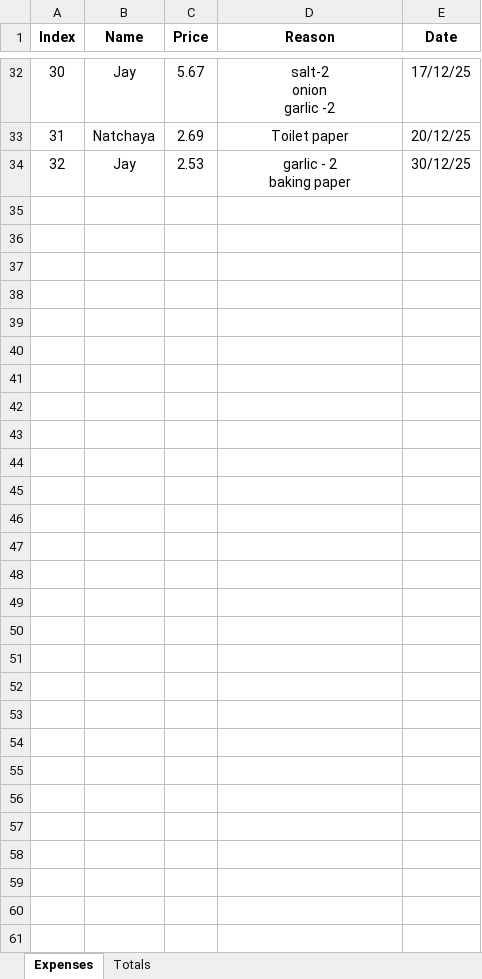
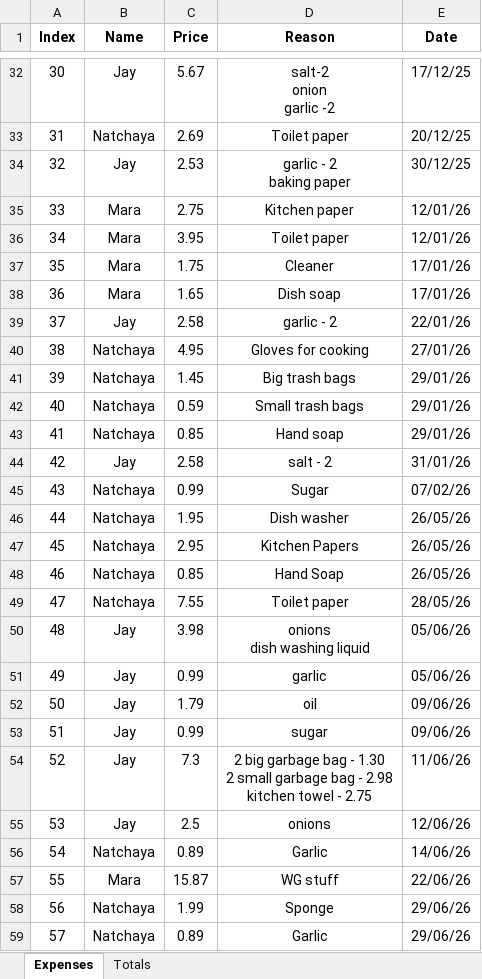
Before and after one commit to shapelessguy/Python-Projects, an Excel workbook: RoomServer/wg/data/all_wg_logs/expenses.xlsx, sheet Expenses, drawn as a sheet; only a part is shown, gaps mark what is left out; values as stored, in another font and other column widths than the file's, no borders; ↵ is a line break in a cell; the diff names each change by its address in the sheet, - before the commit and + after, or states it on an @@ line.

```diff
--- a/RoomServer/wg/data/all_wg_logs/expenses.xlsx (sheet Expenses)
+++ b/RoomServer/wg/data/all_wg_logs/expenses.xlsx (sheet Expenses)
+row 35: 33 | Mara | 2.75 | Kitchen paper | 12/01/26
+row 36: 34 | Mara | 3.95 | Toilet paper | 12/01/26
+row 37: 35 | Mara | 1.75 | Cleaner | 17/01/26
+row 38: 36 | Mara | 1.65 | Dish soap | 17/01/26
+row 39: 37 | Jay | 2.58 | garlic - 2 | 22/01/26
+row 40: 38 | Natchaya | 4.95 | Gloves for cooking | 27/01/26
+row 41: 39 | Natchaya | 1.45 | Big trash bags | 29/01/26
+row 42: 40 | Natchaya | 0.59 | Small trash bags | 29/01/26
+row 43: 41 | Natchaya | 0.85 | Hand soap | 29/01/26
+row 44: 42 | Jay | 2.58 | salt - 2 | 31/01/26
+row 45: 43 | Natchaya | 0.99 | Sugar | 07/02/26
+row 46: 44 | Natchaya | 1.95 | Dish washer | 26/05/26
+row 47: 45 | Natchaya | 2.95 | Kitchen Papers | 26/05/26
+row 48: 46 | Natchaya | 0.85 | Hand Soap | 26/05/26
+row 49: 47 | Natchaya | 7.55 | Toilet paper | 28/05/26
+row 50: 48 | Jay | 3.98 | onions ↵ dish washing liquid | 05/06/26
+row 51: 49 | Jay | 0.99 | garlic | 05/06/26
+row 52: 50 | Jay | 1.79 | oil | 09/06/26
+row 53: 51 | Jay | 0.99 | sugar | 09/06/26
+row 54: 52 | Jay | 7.3 | 2 big garbage bag - 1.30 ↵ 2 small garbage bag - 2.98 ↵ kitchen towel - 2.75 | 11/06/26
+row 55: 53 | Jay | 2.5 | onions | 12/06/26
+row 56: 54 | Natchaya | 0.89 | Garlic | 14/06/26
+row 57: 55 | Mara | 15.87 | WG stuff | 22/06/26
+row 58: 56 | Natchaya | 1.99 | Sponge | 29/06/26
+row 59: 57 | Natchaya | 0.89 | Garlic | 29/06/26
```
Also changed, not shown: sheet Totals, 5 other files.
